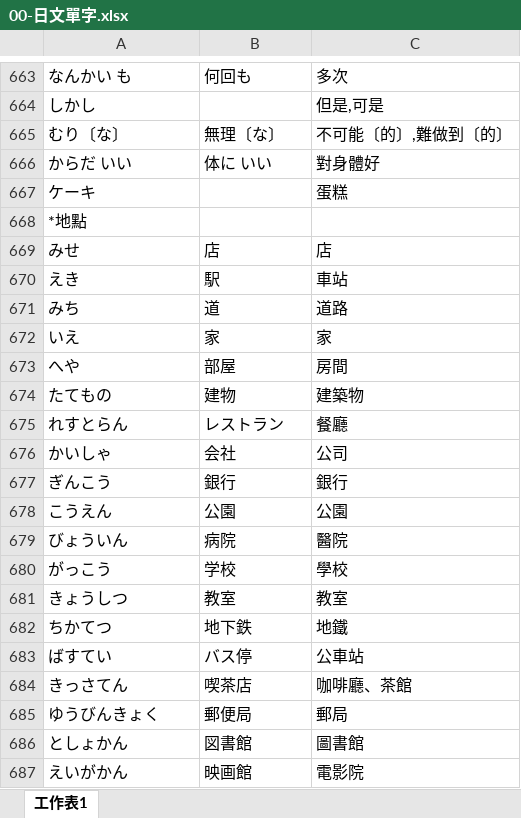
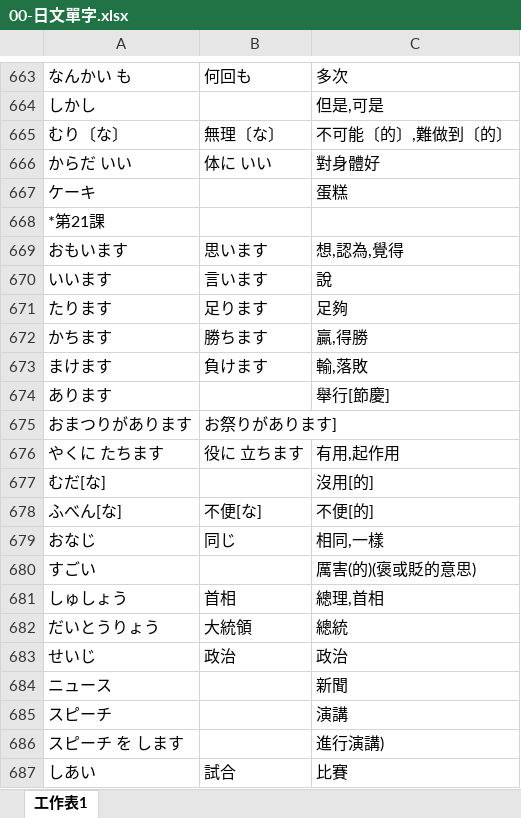
Before and after one commit to exp2718x/kana-trainer, an Excel workbook: 00-日文單字.xlsx, sheet 工作表1, drawn as a sheet; only a part is shown, gaps mark what is left out; the shorter side is filled out with more unchanged rows; values as stored, in another font and other column widths than the file's, no borders; the diff covers the shown part only; the diff names each change by its address in the sheet, - before the commit and + after, or states it on an @@ line.

Commit message:
Add files via upload

```diff
--- a/00-日文單字.xlsx (sheet 工作表1)
+++ b/00-日文單字.xlsx (sheet 工作表1)
+row 668: *第21課
+row 669: おもいます | 思います | 想,認為,覺得
+row 670: いいます | 言います | 說
+row 671: たります | 足ります | 足夠
+row 672: かちます | 勝ちます | 贏,得勝
+row 673: まけます | 負けます | 輸,落敗
+row 674: あります |  | 舉行[節慶]
+row 675: おまつりがあります | お祭りがあります]
+row 676: やくに たちます | 役に 立ちます | 有用,起作用
+row 677: むだ[な] |  | 沒用[的]
+row 678: ふべん[な] | 不便[な] | 不便[的]
+row 679: おなじ | 同じ | 相同,一樣
+row 680: すごい |  | 厲害(的)(褒或貶的意思)
+row 681: しゅしょう | 首相 | 總理,首相
+row 682: だいとうりょう | 大統領 | 總統
+row 683: せいじ | 政治 | 政治
+row 684: ニュース |  | 新聞
+row 685: スピーチ |  | 演講
+row 686: スピーチ を します |  | 進行演講)
+row 687: しあい | 試合 | 比賽
```
Also changed, not shown: 22 added rows and 1 edited cell elsewhere in this sheet.
